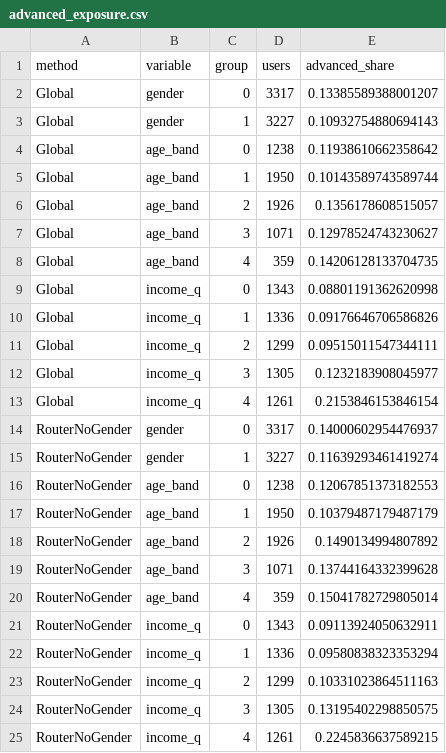
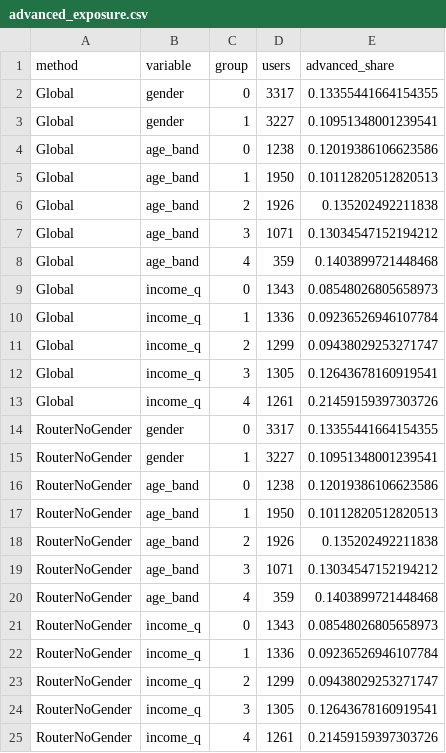
Before and after one commit to kyounghob/forclaudekyoungho, a CSV file: artifacts/bundle_v2/advanced_exposure.csv, drawn as a sheet.

```diff
--- a/artifacts/bundle_v2/advanced_exposure.csv
+++ b/artifacts/bundle_v2/advanced_exposure.csv
@@ -1,25 +1,25 @@
 method,variable,group,users,advanced_share
-Global,gender,0,3317,0.13385589388001207
-Global,gender,1,3227,0.10932754880694143
-Global,age_band,0,1238,0.11938610662358642
-Global,age_band,1,1950,0.10143589743589744
-Global,age_band,2,1926,0.1356178608515057
-Global,age_band,3,1071,0.12978524743230627
-Global,age_band,4,359,0.14206128133704735
-Global,income_q,0,1343,0.08801191362620998
-Global,income_q,1,1336,0.09176646706586826
-Global,income_q,2,1299,0.09515011547344111
-Global,income_q,3,1305,0.1232183908045977
-Global,income_q,4,1261,0.2153846153846154
-RouterNoGender,gender,0,3317,0.14000602954476937
-RouterNoGender,gender,1,3227,0.11639293461419274
-RouterNoGender,age_band,0,1238,0.12067851373182553
-RouterNoGender,age_band,1,1950,0.10379487179487179
-RouterNoGender,age_band,2,1926,0.1490134994807892
-RouterNoGender,age_band,3,1071,0.13744164332399628
-RouterNoGender,age_band,4,359,0.15041782729805014
-RouterNoGender,income_q,0,1343,0.09113924050632911
-RouterNoGender,income_q,1,1336,0.09580838323353294
-RouterNoGender,income_q,2,1299,0.10331023864511163
-RouterNoGender,income_q,3,1305,0.13195402298850575
-RouterNoGender,income_q,4,1261,0.2245836637589215
+Global,gender,0,3317,0.13355441664154355
+Global,gender,1,3227,0.10951348001239541
+Global,age_band,0,1238,0.12019386106623586
+Global,age_band,1,1950,0.10112820512820513
+Global,age_band,2,1926,0.135202492211838
+Global,age_band,3,1071,0.13034547152194212
+Global,age_band,4,359,0.1403899721448468
+Global,income_q,0,1343,0.08548026805658973
+Global,income_q,1,1336,0.09236526946107784
+Global,income_q,2,1299,0.09438029253271747
+Global,income_q,3,1305,0.12643678160919541
+Global,income_q,4,1261,0.21459159397303726
+RouterNoGender,gender,0,3317,0.13355441664154355
+RouterNoGender,gender,1,3227,0.10951348001239541
+RouterNoGender,age_band,0,1238,0.12019386106623586
+RouterNoGender,age_band,1,1950,0.10112820512820513
+RouterNoGender,age_band,2,1926,0.135202492211838
+RouterNoGender,age_band,3,1071,0.13034547152194212
+RouterNoGender,age_band,4,359,0.1403899721448468
+RouterNoGender,income_q,0,1343,0.08548026805658973
+RouterNoGender,income_q,1,1336,0.09236526946107784
+RouterNoGender,income_q,2,1299,0.09438029253271747
+RouterNoGender,income_q,3,1305,0.12643678160919541
+RouterNoGender,income_q,4,1261,0.21459159397303726
```
Also changed, not shown: artifacts/bundle_v1/validation_configurations.csv, artifacts/bundle_v2/group_results.csv, 42 other files.
